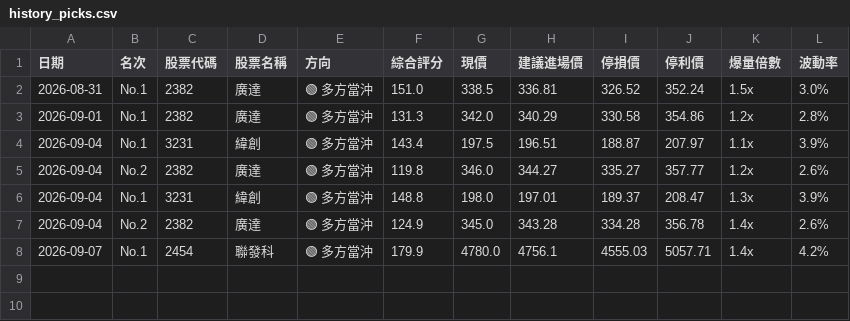
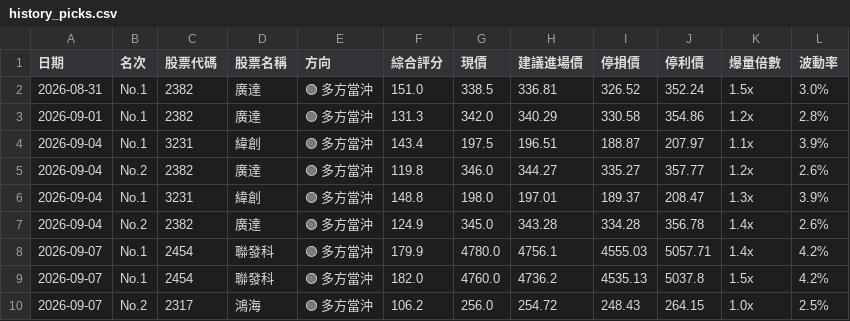
Before and after one commit to luyach69-cyber/Show-me-the-money, a CSV file: history_picks.csv, drawn as a sheet.

```diff
--- a/history_picks.csv
+++ b/history_picks.csv
@@ -8 +8,3 @@
 2026-09-07,No.1,2454,聯發科,🟢 多方當沖,179.9,4780.0,4756.1,4555.03,5057.71,1.4x,4.2%
+2026-09-07,No.1,2454,聯發科,🟢 多方當沖,182.0,4760.0,4736.2,4535.13,5037.8,1.5x,4.2%
+2026-09-07,No.2,2317,鴻海,🟢 多方當沖,106.2,256.0,254.72,248.43,264.15,1.0x,2.5%
```
Also changed, not shown: 1 other file.
